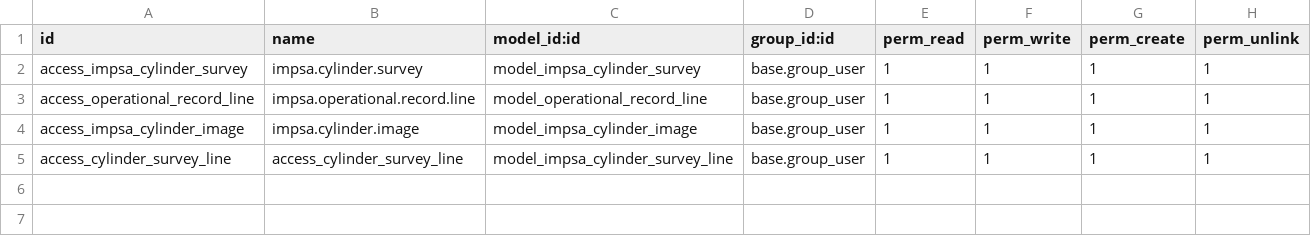
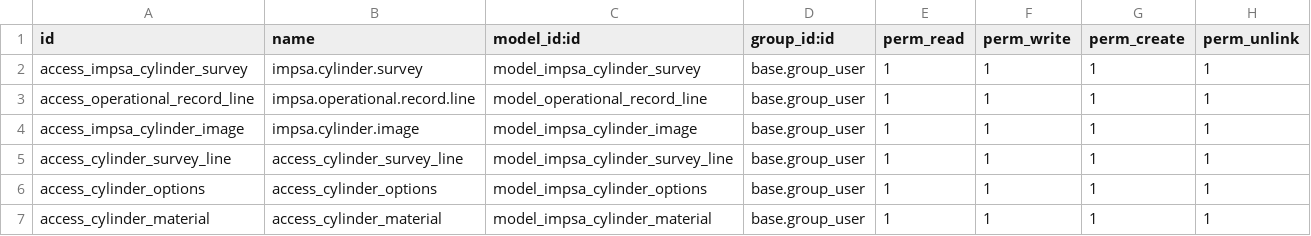
Before and after one commit to Jos3-Lu1s/impsa_cylinder_survey, a CSV file: security/ir.model.access.csv, drawn as a sheet; the diff names each change by its address in the sheet, - before the commit and + after, or states it on an @@ line.

```diff
--- a/security/ir.model.access.csv
+++ b/security/ir.model.access.csv
+row 6: access_cylinder_options | access_cylinder_options | model_impsa_cylinder_options | base.group_user | 1 | 1 | 1 | 1
+row 7: access_cylinder_material | access_cylinder_material | model_impsa_cylinder_material | base.group_user | 1 | 1 | 1 | 1
```
Also changed, not shown: 10 other files.
